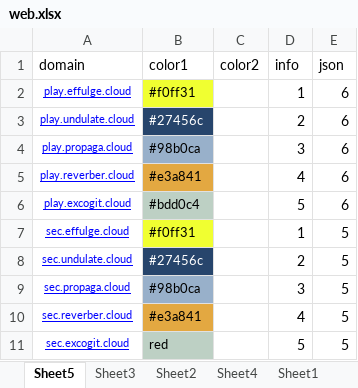
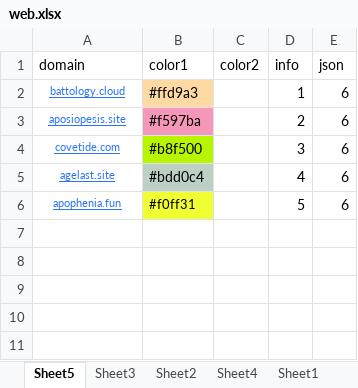
Before and after one commit to nowmobi/projectGames, an Excel workbook: game47/web.xlsx, sheet Sheet5, drawn as a sheet; values as stored, in another font and other column widths than the file's, no borders; the diff names each change by its address in the sheet, - before the commit and + after, or states it on an @@ line.

```diff
--- a/game47/web.xlsx (sheet Sheet5)
+++ b/game47/web.xlsx (sheet Sheet5)
-A2 (domain): play.effulge.cloud
+A2 (domain): battology.cloud
-A2:A6 text colour: #0000FF
+A2:A6 text colour: #2972F4
-B2 (color1): #f0ff31
+B2 (color1): #ffd9a3
@@ B2:B5 text size: larger @@
-B2 fill: #F0FF31
+B2 fill: #FFD9A3
-A3 (domain): play.undulate.cloud
+A3 (domain): aposiopesis.site
-B3 (color1): #27456c
+B3 (color1): #f597ba
@@ B3 fill: #27456C → #F597BA, text colour: #FFFFFF → black @@
-A4 (domain): play.propaga.cloud
+A4 (domain): covetide.com
-B4 (color1): #98b0ca
+B4 (color1): #b8f500
-B4 fill: #98B0CA
+B4 fill: #B8F500
-A5 (domain): play.reverber.cloud
+A5 (domain): agelast.site
-B5 (color1): #e3a841
+B5 (color1): #bdd0c4
-B5 fill: #E3A841
+B5 fill: #BDD0C4
-A6 (domain): play.excogit.cloud
+A6 (domain): apophenia.fun
-B6 (color1): #bdd0c4
+B6 (color1): #f0ff31
-B6 fill: #BDD0C4
+B6 fill: #F0FF31
-row 7: sec.effulge.cloud | #f0ff31 |  | 1 | 5
-row 8: sec.undulate.cloud | #27456c |  | 2 | 5
-row 9: sec.propaga.cloud | #98b0ca |  | 3 | 5
-row 10: sec.reverber.cloud | #e3a841 |  | 4 | 5
-row 11: sec.excogit.cloud | red |  | 5 | 5
```
Also changed, not shown: game48/web.xlsx, 21 other files.
